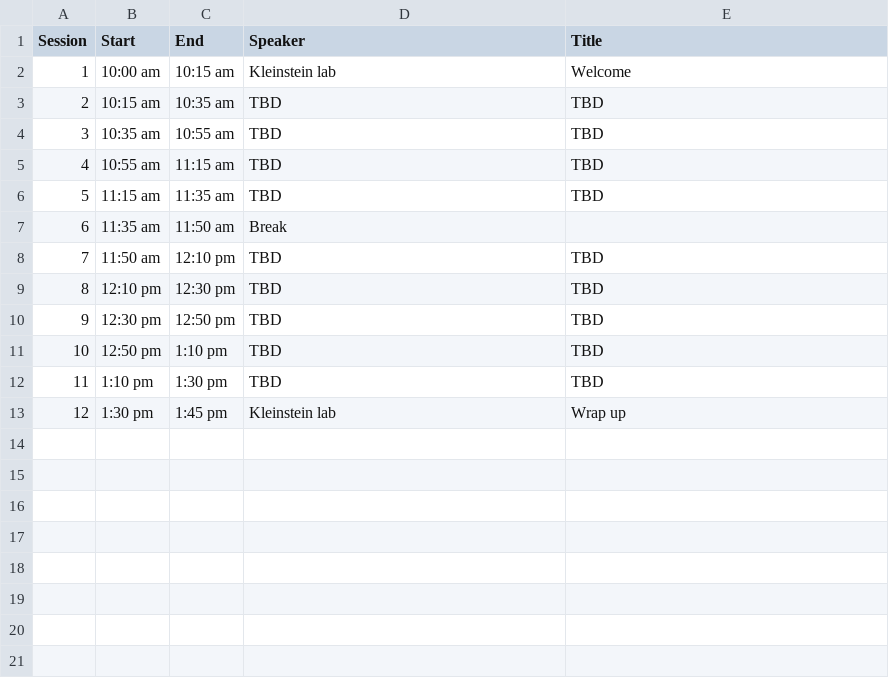
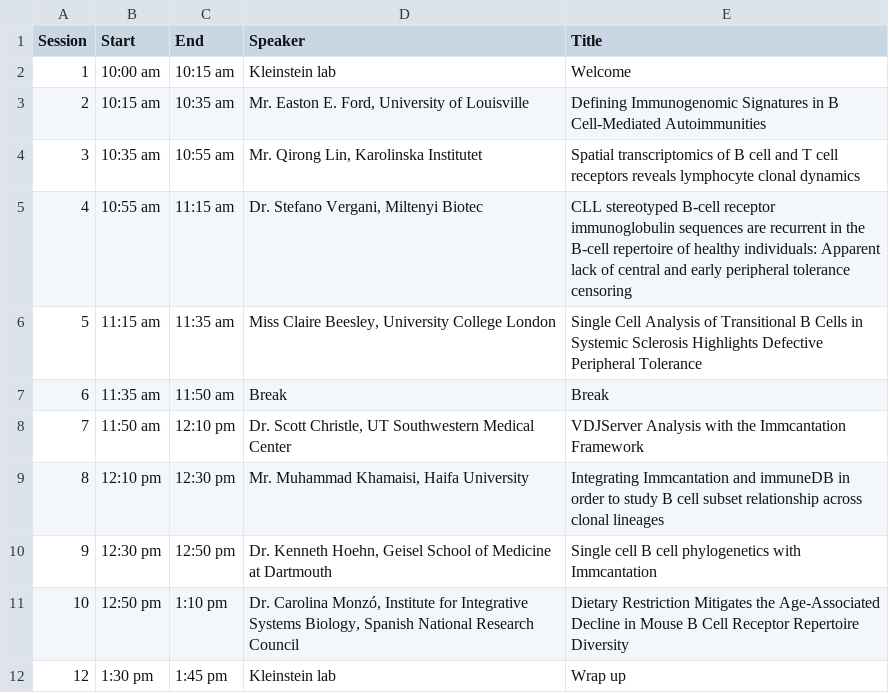
Before and after one commit to immcantation/users-meeting, a TSV file: static/program.tsv, drawn as a sheet.

Commit message:
Updated program

```diff
--- a/static/program.tsv
+++ b/static/program.tsv
@@ -2,12 +2,11 @@ Session	Start	End	Speaker	Title
 1	10:00 am	10:15 am	Kleinstein lab	Welcome
-2	10:15 am	10:35 am	TBD	TBD
-3	10:35 am	10:55 am	TBD	TBD
-4	10:55 am	11:15 am	TBD	TBD
-5	11:15 am	11:35 am	TBD	TBD
-6	11:35 am	11:50 am	Break	
-7	11:50 am	12:10 pm	TBD	TBD
-8	12:10 pm	12:30 pm	TBD	TBD
-9	12:30 pm	12:50 pm	TBD	TBD
-10	12:50 pm	1:10 pm	TBD	TBD
-11	1:10 pm	1:30 pm	TBD	TBD
+2	10:15 am	10:35 am	Mr. Easton E. Ford, University of Louisville 	Defining Immunogenomic Signatures in B Cell-Mediated Autoimmunities
+3	10:35 am	10:55 am	Mr. Qirong Lin, Karolinska Institutet	Spatial transcriptomics of B cell and T cell receptors reveals lymphocyte clonal dynamics
+4	10:55 am	11:15 am	Dr. Stefano Vergani, Miltenyi Biotec	CLL stereotyped B-cell receptor immunoglobulin sequences are recurrent in the B-cell repertoire of healthy individuals: Apparent lack of central and early peripheral tolerance censoring
+5	11:15 am	11:35 am	Miss Claire Beesley, University College London	Single Cell Analysis of Transitional B Cells in Systemic Sclerosis Highlights Defective Peripheral Tolerance
+6	11:35 am	11:50 am	Break	Break
+7	11:50 am	12:10 pm	Dr. Scott Christle, UT Southwestern Medical Center	VDJServer Analysis with the Immcantation Framework
+8	12:10 pm	12:30 pm	Mr. Muhammad Khamaisi, Haifa University	Integrating Immcantation and immuneDB in order to study B cell subset relationship across clonal lineages
+9	12:30 pm	12:50 pm	Dr. Kenneth Hoehn, Geisel School of Medicine at Dartmouth	Single cell B cell phylogenetics with Immcantation
+10	12:50 pm	1:10 pm	Dr. Carolina Monzó, Institute for Integrative Systems Biology, Spanish National Research Council	Dietary Restriction Mitigates the Age-Associated Decline in Mouse B Cell Receptor Repertoire Diversity
 12	1:30 pm	1:45 pm	Kleinstein lab	Wrap up
```
